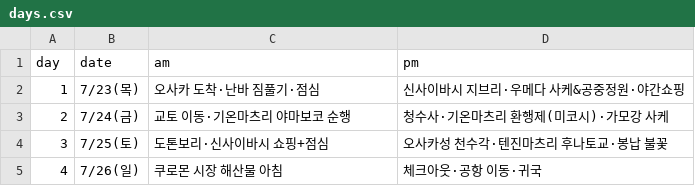
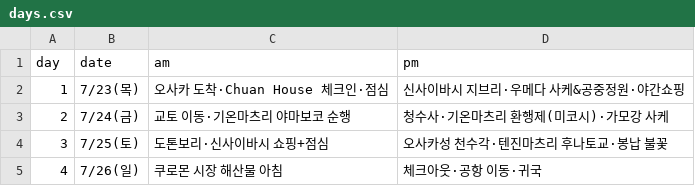
Before and after one commit to dekt-oss/kansai-trip, a CSV file: data/days.csv, drawn as a sheet.

```diff
--- a/data/days.csv
+++ b/data/days.csv
@@ -1,3 +1,3 @@
 day,date,am,pm
-1,7/23(목),오사카 도착·난바 짐풀기·점심,신사이바시 지브리·우메다 사케&공중정원·야간쇼핑
+1,7/23(목),오사카 도착·Chuan House 체크인·점심,신사이바시 지브리·우메다 사케&공중정원·야간쇼핑
 2,7/24(금),교토 이동·기온마츠리 야마보코 순행,청수사·기온마츠리 환행제(미코시)·가모강 사케
```
Also changed, not shown: data/decisions.csv, data/geo.csv, 4 other files.
